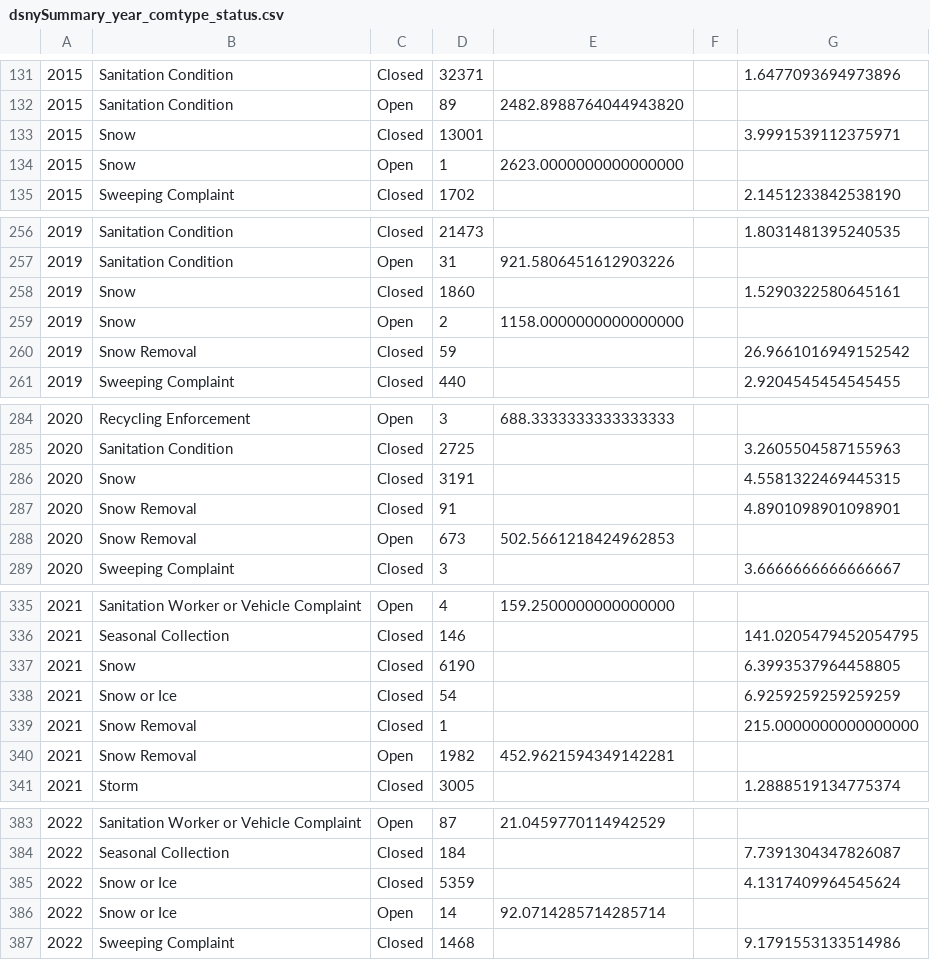
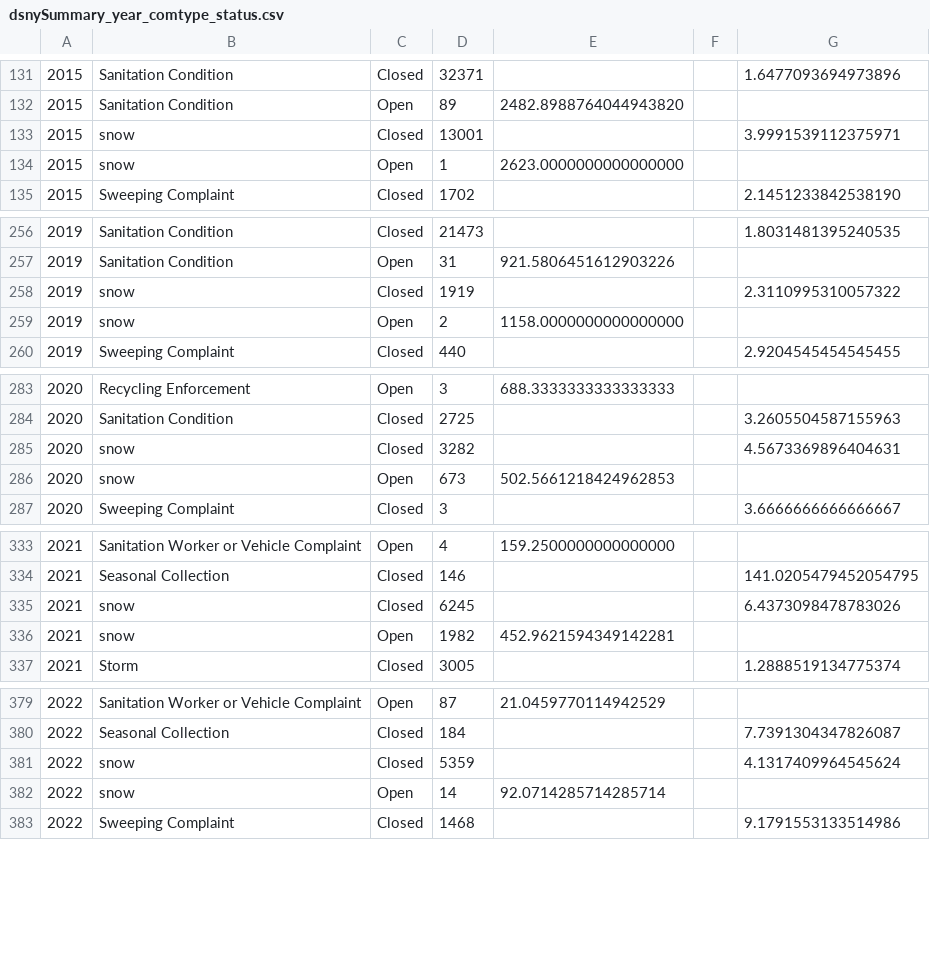
Before and after one commit to jonathangu0/CleanCityScape, a CSV file: dsny_data/dsnySummary_year_comtype_status.csv, drawn as a sheet; only a part is shown, gaps mark what is left out; removed rows and columns are numbered as before the commit, all else as after; the diff covers the shown part only; the diff names each change by its address in the sheet, - before the commit and + after, or states it on an @@ line.

```diff
--- a/dsny_data/dsnySummary_year_comtype_status.csv
+++ b/dsny_data/dsnySummary_year_comtype_status.csv
-B133:B134: Snow
+B133:B134: snow
-B258:B259: Snow
+B258:B259: snow
-D258: 1860
+D258: 1919
-G258: 1.5290322580645161
+G258: 2.3110995310057322
-row 260: 2019 | Snow Removal | Closed | 59 |  |  | 26.9661016949152542
-B285: Snow
+B285: snow
-D285: 3191
+D285: 3282
-G285: 4.5581322469445315
+G285: 4.5673369896404631
-row 287: 2020 | Snow Removal | Closed | 91 |  |  | 4.8901098901098901
-B286: Snow Removal
+B286: snow
-B335: Snow
+B335: snow
-D335: 6190
+D335: 6245
-G335: 6.3993537964458805
+G335: 6.4373098478783026
-row 338: 2021 | Snow or Ice | Closed | 54 |  |  | 6.9259259259259259
-row 339: 2021 | Snow Removal | Closed | 1 |  |  | 215.0000000000000000
-B336: Snow Removal
+B336: snow
-B381:B382: Snow or Ice
+B381:B382: snow
```
Also changed, not shown: 8 edited cells elsewhere in this file, dsny_data/dsnySummary_comtype.csv, dsny_data/dsnySummary_year_bor_comtype_status.csv, 4 other files.
